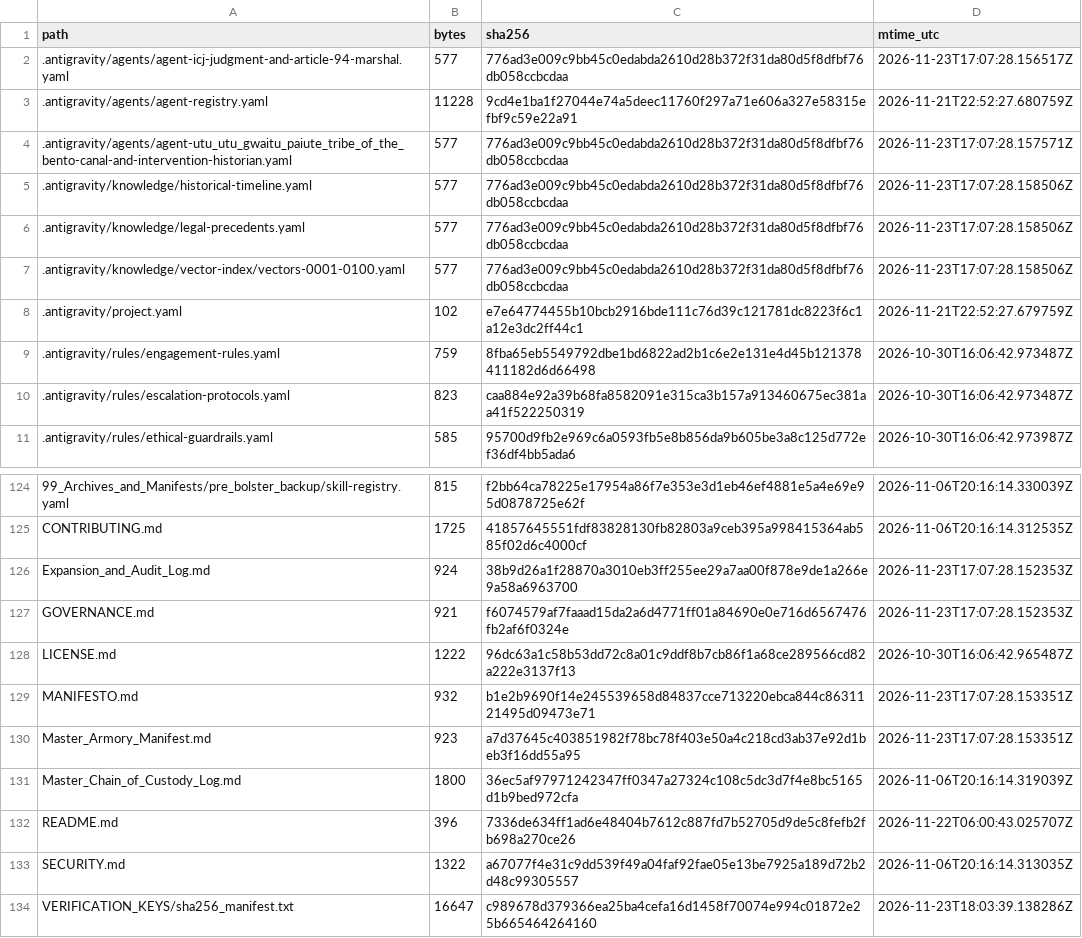
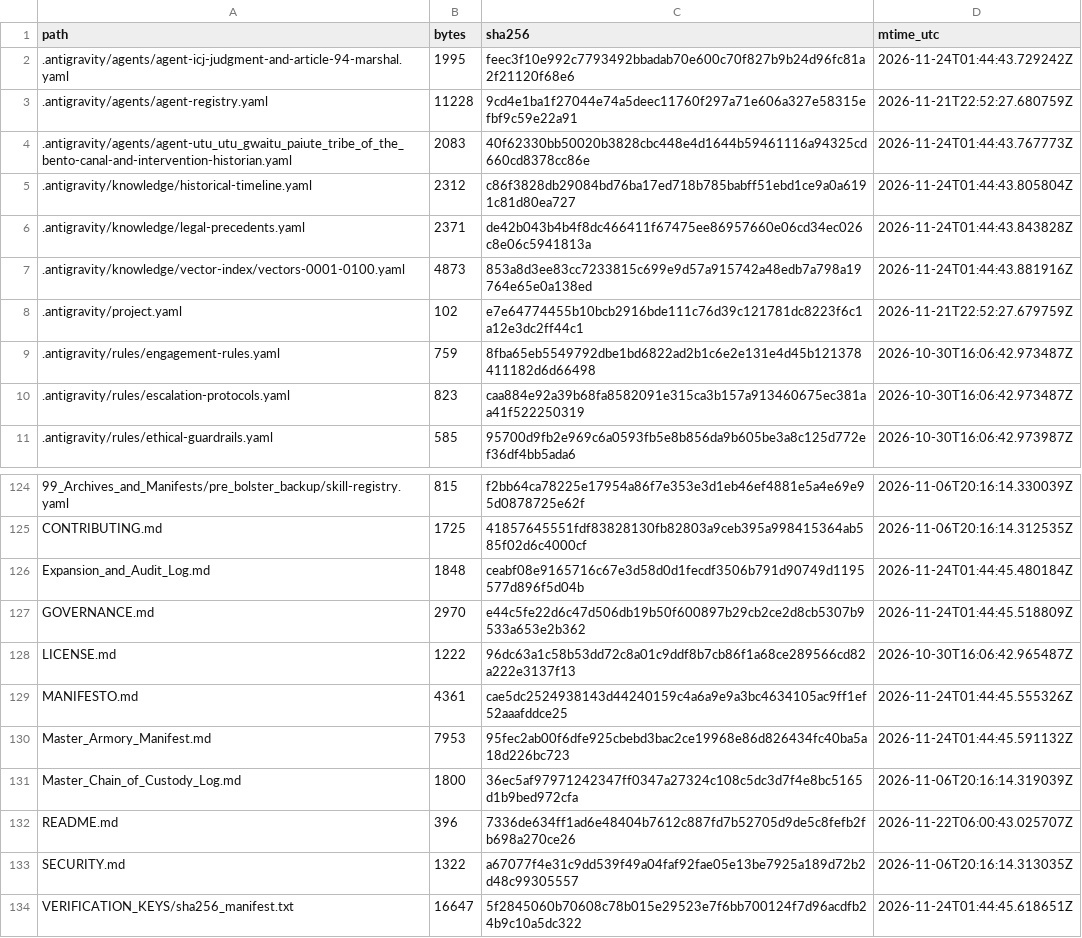
Before and after one commit to GlobalRestitutionAlliance/turtle-island-us-ca-utu-utu-gwaitu-paiute-tribe-of-the-bento-master-litigation, a CSV file: 99_Archives_and_Manifests/MANIFEST_SHA256.csv, drawn as a sheet; only a part is shown, gaps mark what is left out; the diff covers the shown part only.

```diff
--- a/99_Archives_and_Manifests/MANIFEST_SHA256.csv
+++ b/99_Archives_and_Manifests/MANIFEST_SHA256.csv
@@ -1,8 +1,8 @@
 path,bytes,sha256,mtime_utc
-.antigravity/agents/agent-icj-judgment-and-article-94-marshal.yaml,577,776ad3e009c9bb45c0edabda2610d28b372f31da80d5f8dfbf76db058ccbcdaa,2026-11-23T17:07:28.156517Z
+.antigravity/agents/agent-icj-judgment-and-article-94-marshal.yaml,1995,feec3f10e992c7793492bbadab70e600c70f827b9b24d96fc81a2f21120f68e6,2026-11-24T01:44:43.729242Z
 .antigravity/agents/agent-registry.yaml,11228,9cd4e1ba1f27044e74a5deec11760f297a71e606a327e58315efbf9c59e22a91,2026-11-21T22:52:27.680759Z
-.antigravity/agents/agent-utu_utu_gwaitu_paiute_tribe_of_the_bento-canal-and-intervention-historian.yaml,577,776ad3e009c9bb45c0edabda2610d28b372f31da80d5f8dfbf76db058ccbcdaa,2026-11-23T17:07:28.157571Z
-.antigravity/knowledge/historical-timeline.yaml,577,776ad3e009c9bb45c0edabda2610d28b372f31da80d5f8dfbf76db058ccbcdaa,2026-11-23T17:07:28.158506Z
-.antigravity/knowledge/legal-precedents.yaml,577,776ad3e009c9bb45c0edabda2610d28b372f31da80d5f8dfbf76db058ccbcdaa,2026-11-23T17:07:28.158506Z
-.antigravity/knowledge/vector-index/vectors-0001-0100.yaml,577,776ad3e009c9bb45c0edabda2610d28b372f31da80d5f8dfbf76db058ccbcdaa,2026-11-23T17:07:28.158506Z
+.antigravity/agents/agent-utu_utu_gwaitu_paiute_tribe_of_the_bento-canal-and-intervention-historian.yaml,2083,40f62330bb50020b3828cbc448e4d1644b59461116a94325cd660cd8378cc86e,2026-11-24T01:44:43.767773Z
+.antigravity/knowledge/historical-timeline.yaml,2312,c86f3828db29084bd76ba17ed718b785babff51ebd1ce9a0a6191c81d80ea727,2026-11-24T01:44:43.805804Z
+.antigravity/knowledge/legal-precedents.yaml,2371,de42b043b4b4f8dc466411f67475ee86957660e06cd34ec026c8e06c5941813a,2026-11-24T01:44:43.843828Z
+.antigravity/knowledge/vector-index/vectors-0001-0100.yaml,4873,853a8d3ee83cc7233815c699e9d57a915742a48edb7a798a19764e65e0a138ed,2026-11-24T01:44:43.881916Z
 .antigravity/project.yaml,102,e7e64774455b10bcb2916bde111c76d39c121781dc8223f6c1a12e3dc2ff44c1,2026-11-21T22:52:27.679759Z
@@ -125,7 +125,7 @@ path,bytes,sha256,mtime_utc
 CONTRIBUTING.md,1725,41857645551fdf83828130fb82803a9ceb395a998415364ab585f02d6c4000cf,2026-11-06T20:16:14.312535Z
-Expansion_and_Audit_Log.md,924,38b9d26a1f28870a3010eb3ff255ee29a7aa00f878e9de1a266e9a58a6963700,2026-11-23T17:07:28.152353Z
-GOVERNANCE.md,921,f6074579af7faaad15da2a6d4771ff01a84690e0e716d6567476fb2af6f0324e,2026-11-23T17:07:28.152353Z
+Expansion_and_Audit_Log.md,1848,ceabf08e9165716c67e3d58d0d1fecdf3506b791d90749d1195577d896f5d04b,2026-11-24T01:44:45.480184Z
+GOVERNANCE.md,2970,e44c5fe22d6c47d506db19b50f600897b29cb2ce2d8cb5307b9533a653e2b362,2026-11-24T01:44:45.518809Z
 LICENSE.md,1222,96dc63a1c58b53dd72c8a01c9ddf8b7cb86f1a68ce289566cd82a222e3137f13,2026-10-30T16:06:42.965487Z
-MANIFESTO.md,932,b1e2b9690f14e245539658d84837cce713220ebca844c8631121495d09473e71,2026-11-23T17:07:28.153351Z
-Master_Armory_Manifest.md,923,a7d37645c403851982f78bc78f403e50a4c218cd3ab37e92d1beb3f16dd55a95,2026-11-23T17:07:28.153351Z
+MANIFESTO.md,4361,cae5dc2524938143d44240159c4a6a9e9a3bc4634105ac9ff1ef52aaafddce25,2026-11-24T01:44:45.555326Z
+Master_Armory_Manifest.md,7953,95fec2ab00f6dfe925cbebd3bac2ce19968e86d826434fc40ba5a18d226bc723,2026-11-24T01:44:45.591132Z
 Master_Chain_of_Custody_Log.md,1800,36ec5af97971242347ff0347a27324c108c5dc3d7f4e8bc5165d1b9bed972cfa,2026-11-06T20:16:14.319039Z
@@ -133,2 +133,2 @@ README.md,396,7336de634ff1ad6e48404b7612c887fd7b52705d9de5c8fefb2fb698a270ce26,2
 SECURITY.md,1322,a67077f4e31c9dd539f49a04faf92fae05e13be7925a189d72b2d48c99305557,2026-11-06T20:16:14.313035Z
-VERIFICATION_KEYS/sha256_manifest.txt,16647,c989678d379366ea25ba4cefa16d1458f70074e994c01872e25b665464264160,2026-11-23T18:03:39.138286Z
+VERIFICATION_KEYS/sha256_manifest.txt,16647,5f2845060b70608c78b015e29523e7f6bb700124f7d96acdfb24b9c10a5dc322,2026-11-24T01:44:45.618651Z
```
Also changed, not shown: 81 edited cells elsewhere in this file, 37 other files.
